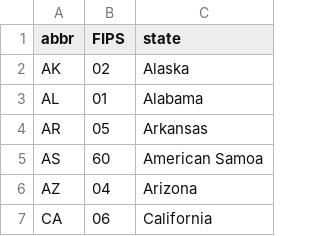
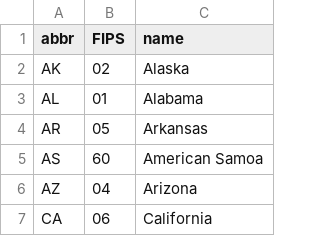
Before and after one commit to 18F/eiti-data, a CSV file: counties/data/states.csv, drawn as a sheet; only a part is shown.

Commit message:
rename State column -> name

```diff
--- a/counties/data/states.csv
+++ b/counties/data/states.csv
@@ -1,2 +1,2 @@
-abbr,FIPS,state
+abbr,FIPS,name
 AK,02,Alaska
```
